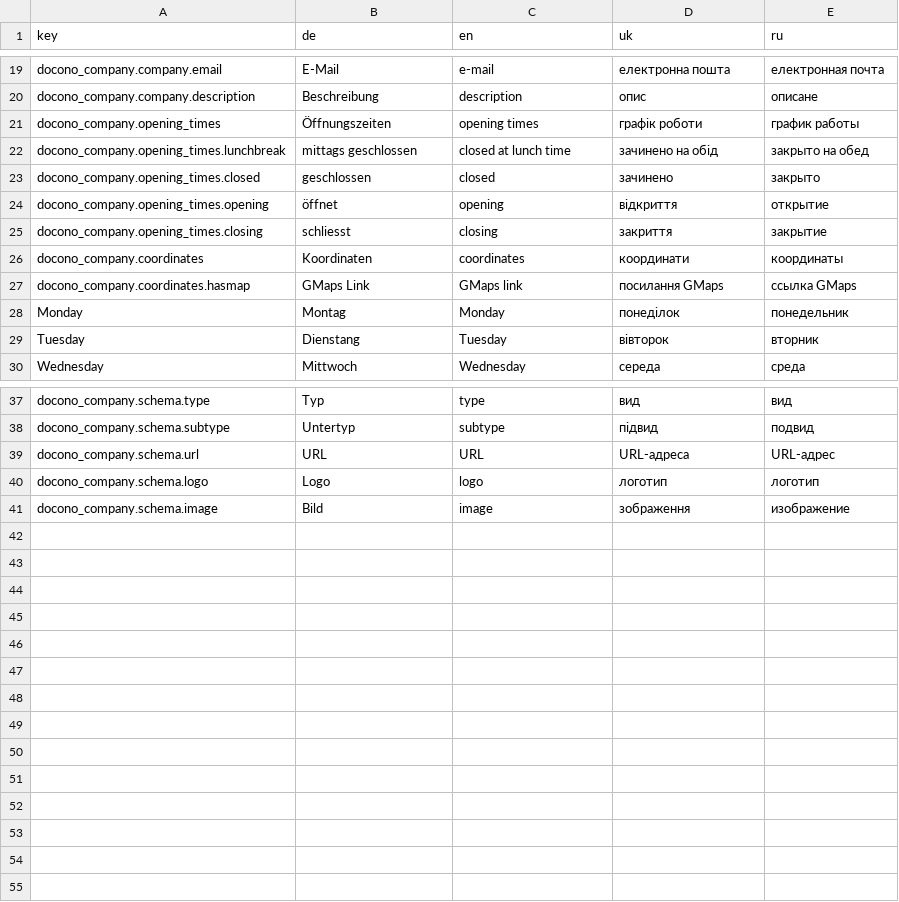
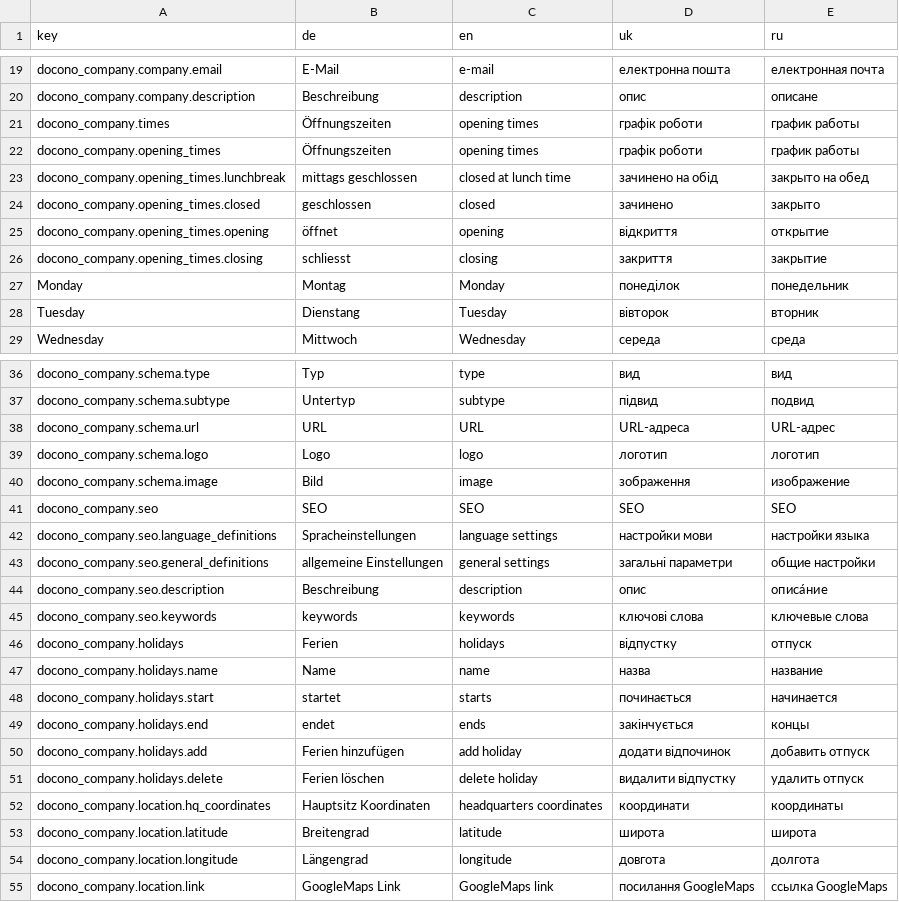
Before and after one commit to docono/CompanyBundle, a CSV file: src/CompanyBundle/Resources/install/admin-translations/init.csv, drawn as a sheet; only a part is shown, gaps mark what is left out.

```diff
--- a/src/CompanyBundle/Resources/install/admin-translations/init.csv
+++ b/src/CompanyBundle/Resources/install/admin-translations/init.csv
@@ -20,2 +20,3 @@
 "docono_company.company.description"; "Beschreibung"; "description"; "опис"; "описане"
+"docono_company.times"; "Öffnungszeiten"; "opening times"; "графік роботи"; "график работы"
 "docono_company.opening_times"; "Öffnungszeiten"; "opening times"; "графік роботи"; "график работы"
@@ -25,4 +26,2 @@
 "docono_company.opening_times.closing"; "schliesst"; "closing"; "закриття"; "закрытие"
-"docono_company.coordinates"; "Koordinaten"; "coordinates"; "координати"; "координаты"
-"docono_company.coordinates.hasmap"; "GMaps Link"; "GMaps link"; "посилання GMaps"; "ссылка GMaps"
 "Monday"; "Montag"; "Monday"; "понеділок"; "понедельник"
@@ -41 +40,16 @@
 "docono_company.schema.image"; "Bild"; "image"; "зображення"; "изображение"
+"docono_company.seo"; "SEO"; "SEO"; "SEO"; "SEO"
+"docono_company.seo.language_definitions"; "Spracheinstellungen"; "language settings"; "настройки мови"; "настройки языка"
+"docono_company.seo.general_definitions"; "allgemeine Einstellungen"; "general settings"; "загальні параметри"; "общие настройки"
+"docono_company.seo.description"; "Beschreibung"; "description"; "опис"; "описа́ние"
+"docono_company.seo.keywords"; "keywords"; "keywords"; "ключові слова"; "ключевые слова"
+"docono_company.holidays"; "Ferien"; "holidays"; "відпустку"; "отпуск"
+"docono_company.holidays.name"; "Name"; "name"; "назва"; "название"
+"docono_company.holidays.start"; "startet"; "starts"; "починається"; "начинается"
+"docono_company.holidays.end"; "endet"; "ends"; "закінчується"; "концы"
+"docono_company.holidays.add"; "Ferien hinzufügen"; "add holiday"; "додати відпочинок"; "добавить отпуск"
+"docono_company.holidays.delete"; "Ferien löschen"; "delete holiday"; "видалити відпустку"; "удалить отпуск"
+"docono_company.location.hq_coordinates"; "Hauptsitz Koordinaten"; "headquarters coordinates"; "координати"; "координаты"
+"docono_company.location.latitude"; "Breitengrad"; "latitude"; "широта"; "широта"
+"docono_company.location.longitude"; "Längengrad"; "longitude"; "довгота"; "долгота"
+"docono_company.location.link"; "GoogleMaps Link"; "GoogleMaps link"; "посилання GoogleMaps"; "ссылка GoogleMaps"
```
Also changed, not shown: 10 other files.
